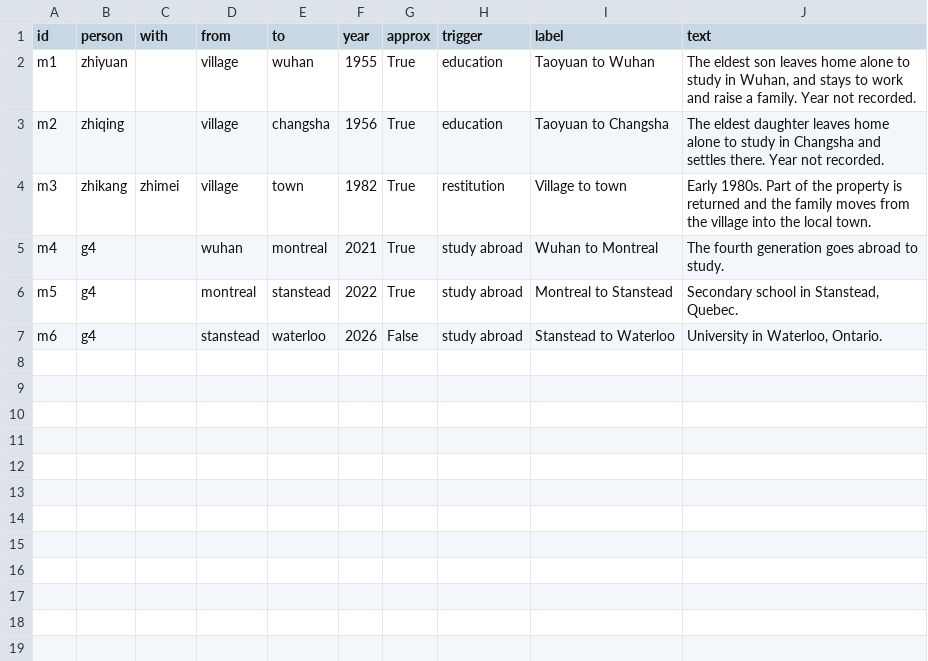
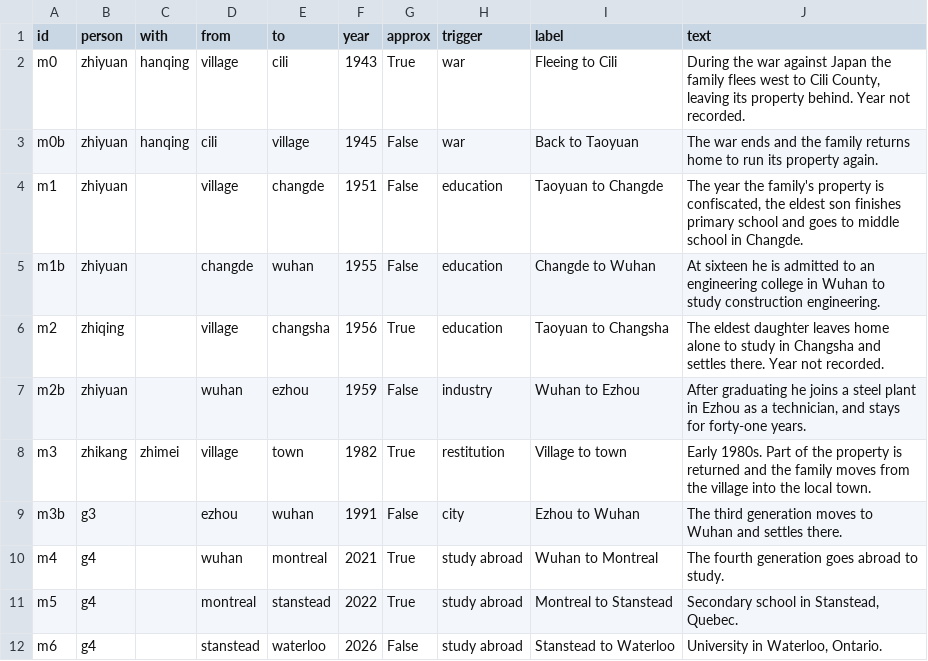
Before and after one commit to tiankongzhicheng-gif/taoyuan-four-generations, a CSV file: data/moves.csv, drawn as a sheet.

```diff
--- a/data/moves.csv
+++ b/data/moves.csv
@@ -1,5 +1,10 @@
 id,person,with,from,to,year,approx,trigger,label,text
-m1,zhiyuan,,village,wuhan,1955,True,education,Taoyuan to Wuhan,"The eldest son leaves home alone to study in Wuhan, and stays to work and raise a family. Year not recorded."
+m0,zhiyuan,hanqing,village,cili,1943,True,war,Fleeing to Cili,"During the war against Japan the family flees west to Cili County, leaving its property behind. Year not recorded."
+m0b,zhiyuan,hanqing,cili,village,1945,False,war,Back to Taoyuan,The war ends and the family returns home to run its property again.
+m1,zhiyuan,,village,changde,1951,False,education,Taoyuan to Changde,"The year the family's property is confiscated, the eldest son finishes primary school and goes to middle school in Changde."
+m1b,zhiyuan,,changde,wuhan,1955,False,education,Changde to Wuhan,At sixteen he is admitted to an engineering college in Wuhan to study construction engineering.
 m2,zhiqing,,village,changsha,1956,True,education,Taoyuan to Changsha,The eldest daughter leaves home alone to study in Changsha and settles there. Year not recorded.
+m2b,zhiyuan,,wuhan,ezhou,1959,False,industry,Wuhan to Ezhou,"After graduating he joins a steel plant in Ezhou as a technician, and stays for forty-one years."
 m3,zhikang,zhimei,village,town,1982,True,restitution,Village to town,Early 1980s. Part of the property is returned and the family moves from the village into the local town.
+m3b,g3,,ezhou,wuhan,1991,False,city,Ezhou to Wuhan,The third generation moves to Wuhan and settles there.
 m4,g4,,wuhan,montreal,2021,True,study abroad,Wuhan to Montreal,The fourth generation goes abroad to study.
```
Also changed, not shown: data/events.csv, data/persons.csv, 11 other files.
